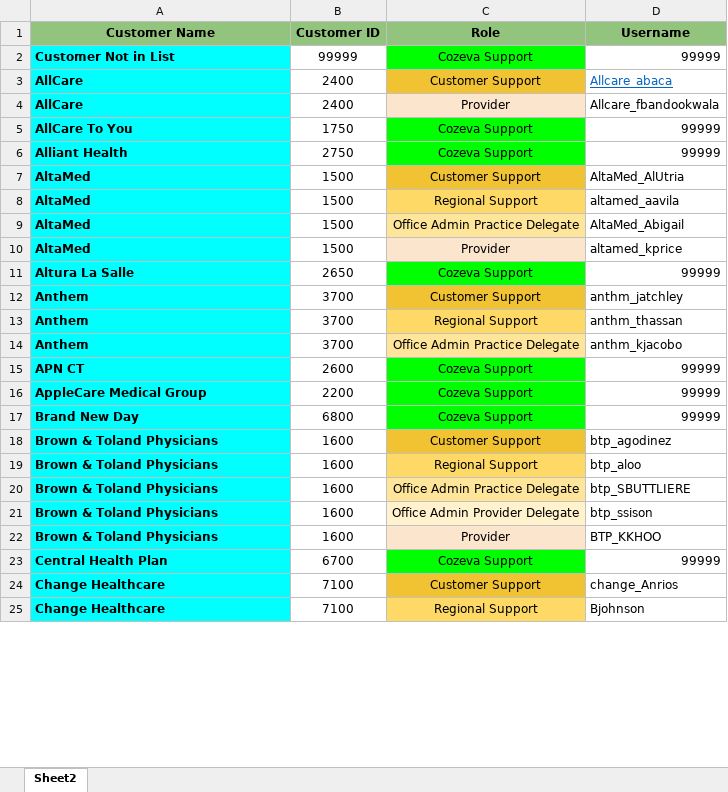
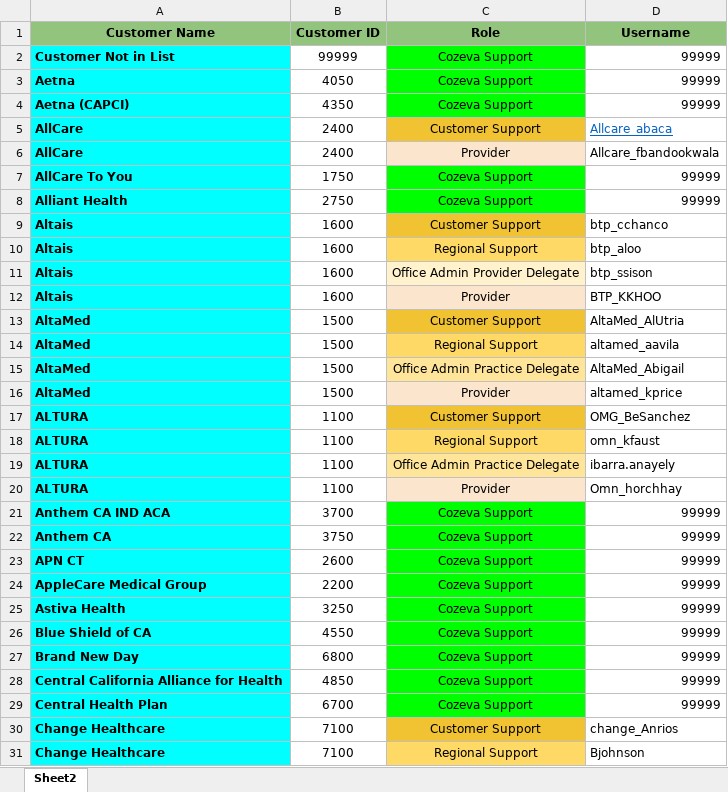
Before and after one commit to CozevaQA/Release-Team-Verification-Suite, an Excel workbook: assets/CustomerDB.xlsx, sheet Sheet2, drawn as a sheet; only a part is shown; values as stored, in another font and other column widths than the file's, no borders; removed rows and columns are numbered as before the commit, all else as after; the diff covers the shown part only; the diff names each change by its address in the sheet, - before the commit and + after, or states it on an @@ line.

```diff
--- a/assets/CustomerDB.xlsx (sheet Sheet2)
+++ b/assets/CustomerDB.xlsx (sheet Sheet2)
+row 3: Aetna | 4050 | Cozeva Support | 99999
+row 4: Aetna (CAPCI) | 4350 | Cozeva Support | 99999
+row 9: Altais | 1600 | Customer Support | btp_cchanco
+row 10: Altais | 1600 | Regional Support | btp_aloo
+row 11: Altais | 1600 | Office Admin Provider Delegate | btp_ssison
+row 12: Altais | 1600 | Provider | BTP_KKHOO
+row 17: ALTURA | 1100 | Customer Support | OMG_BeSanchez
+row 18: ALTURA | 1100 | Regional Support | omn_kfaust
+row 19: ALTURA | 1100 | Office Admin Practice Delegate | ibarra.anayely
+row 20: ALTURA | 1100 | Provider | Omn_horchhay
+row 21: Anthem CA IND ACA | 3700 | Cozeva Support | 99999
-A22 (Customer Name): Altura La Salle
+A22 (Customer Name): Anthem CA
-B22 (Customer ID): 2650
+B22 (Customer ID): 3750
-row 12: Anthem | 3700 | Customer Support | anthm_jatchley
-row 13: Anthem | 3700 | Regional Support | anthm_thassan
-row 14: Anthem | 3700 | Office Admin Practice Delegate | anthm_kjacobo
+row 25: Astiva Health | 3250 | Cozeva Support | 99999
+row 26: Blue Shield of CA | 4550 | Cozeva Support | 99999
-row 18: Brown & Toland Physicians | 1600 | Customer Support | btp_agodinez
-row 19: Brown & Toland Physicians | 1600 | Regional Support | btp_aloo
-row 20: Brown & Toland Physicians | 1600 | Office Admin Practice Delegate | btp_SBUTTLIERE
-row 21: Brown & Toland Physicians | 1600 | Office Admin Provider Delegate | btp_ssison
-row 22: Brown & Toland Physicians | 1600 | Provider | BTP_KKHOO
+row 28: Central California Alliance for Health | 4850 | Cozeva Support | 99999
```
Also changed, not shown: 26 added rows, 22 removed rows, 2 moved rows, 27 edited cells and cell formats elsewhere in this sheet, 6 other files.
